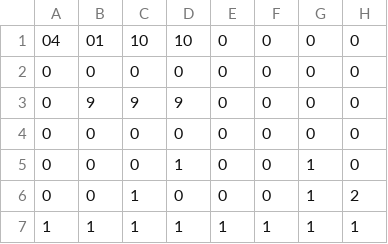
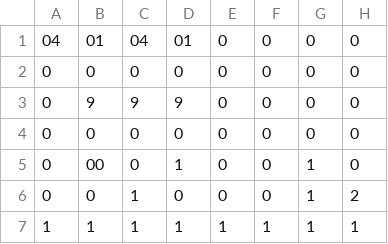
Before and after one commit to gresm/pygame_february, a CSV file: asserts/maps/level1.csv, drawn as a sheet; only a part is shown; the diff names each change by its address in the sheet, - before the commit and + after, or states it on an @@ line.

```diff
--- a/asserts/maps/level1.csv
+++ b/asserts/maps/level1.csv
-C1: 10
+C1: 04
-D1: 10
+D1: 01
-B5: 0
+B5: 00
```
Also changed, not shown: 3 other files.
